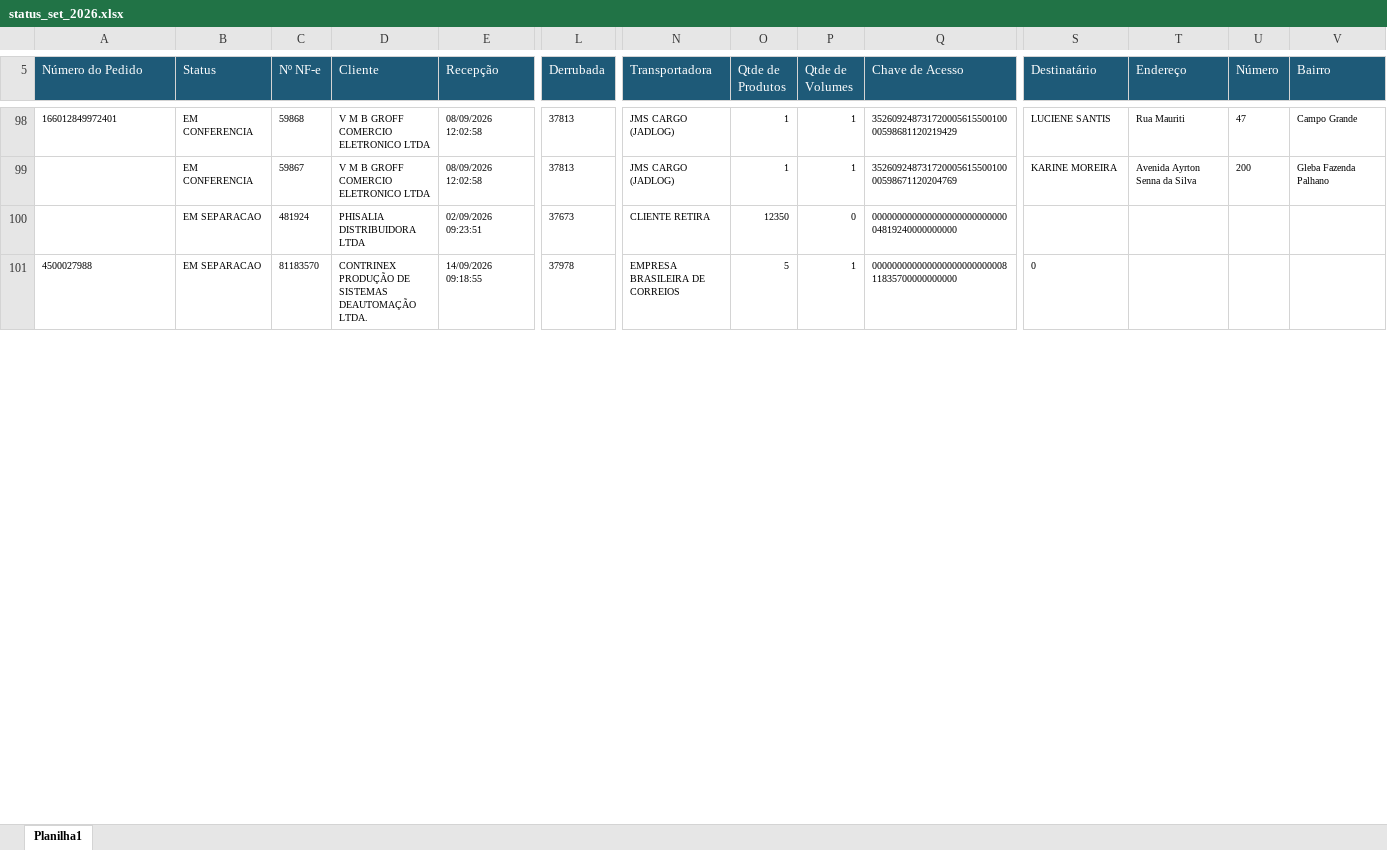
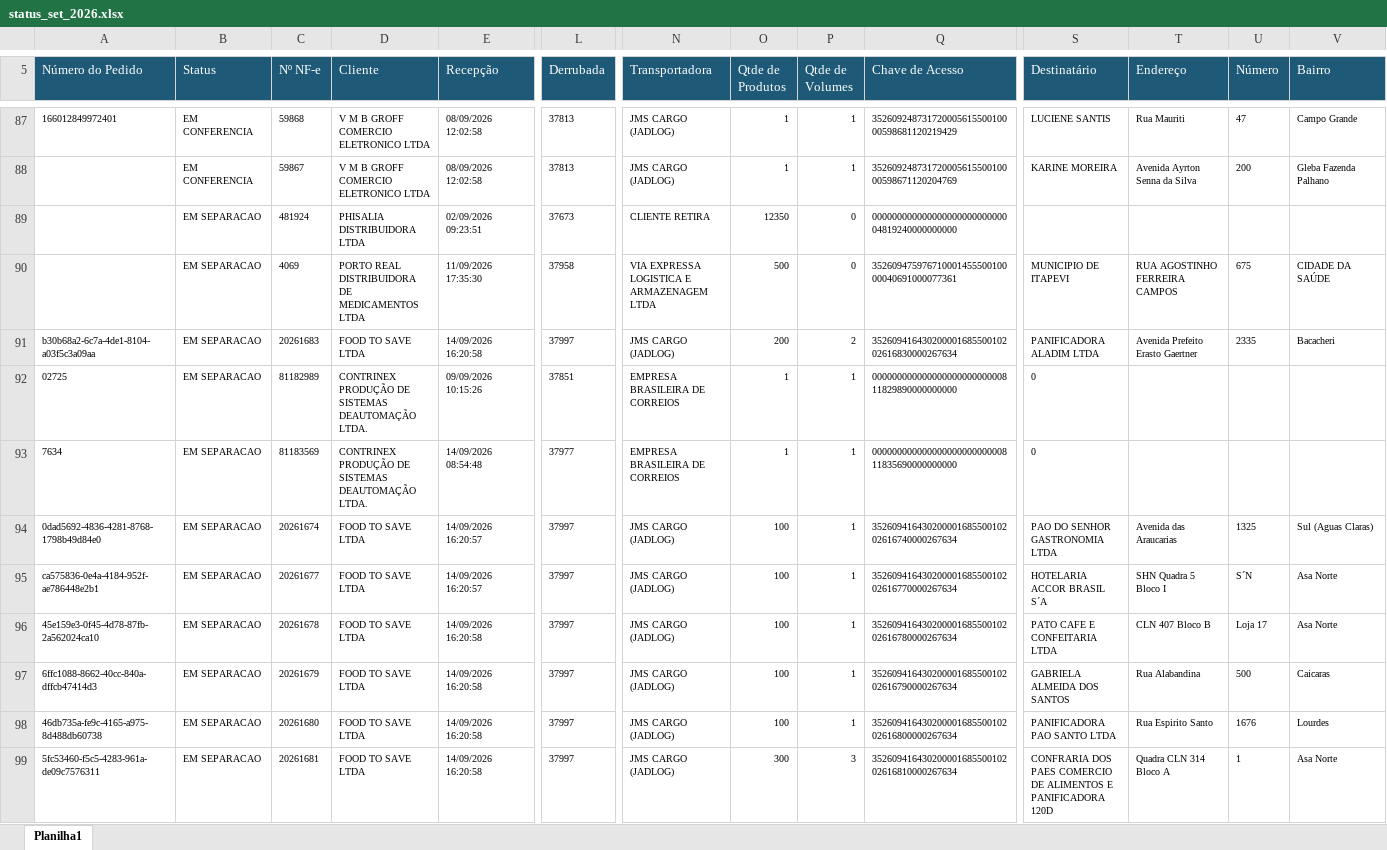
Before and after one commit to phdev2024/dashboard_operacao, an Excel workbook: data/status_saida/operacional/status_set_2026.xlsx, sheet Planilha1, drawn as a sheet; only a part is shown, gaps mark what is left out; the shorter side is filled out with more unchanged rows; values as stored, in another font and other column widths than the file's, no borders; rows hold the shown columns only; the diff covers the shown part only; the diff names each change by its address in the sheet, - before the commit and + after, or states it on an @@ line.

```diff
--- a/data/status_saida/operacional/status_set_2026.xlsx (sheet Planilha1)
+++ b/data/status_saida/operacional/status_set_2026.xlsx (sheet Planilha1)
@@ row 104 moved to row 90: EM SEPARACAO @@
+row 91: b30b68a2-6c7a-4de1-8104-a03f5c3a09aa | EM SEPARACAO | 20261683 | FOOD TO SAVE LTDA | 14/09/2026 16:20:58 | 37997 | JMS CARGO (JADLOG) | 200 | 2 | 35260941643020000168550010202616830000267634 | PANIFICADORA ALADIM LTDA | Avenida Prefeito Erasto Gaertner | 2335 | Bacacheri
@@ row 102 moved to row 92: 02725 @@
@@ row 105 moved to row 93: 7634 @@
+row 94: 0dad5692-4836-4281-8768-1798b49d84e0 | EM SEPARACAO | 20261674 | FOOD TO SAVE LTDA | 14/09/2026 16:20:57 | 37997 | JMS CARGO (JADLOG) | 100 | 1 | 35260941643020000168550010202616740000267634 | PAO DO SENHOR GASTRONOMIA LTDA | Avenida das Araucarias | 1325 | Sul (Aguas Claras)
+row 95: ca575836-0e4a-4184-952f-ae786448e2b1 | EM SEPARACAO | 20261677 | FOOD TO SAVE LTDA | 14/09/2026 16:20:57 | 37997 | JMS CARGO (JADLOG) | 100 | 1 | 35260941643020000168550010202616770000267634 | HOTELARIA ACCOR BRASIL S´A | SHN Quadra 5 Bloco I | S´N | Asa Norte
+row 96: 45e159e3-0f45-4d78-87fb-2a562024ca10 | EM SEPARACAO | 20261678 | FOOD TO SAVE LTDA | 14/09/2026 16:20:58 | 37997 | JMS CARGO (JADLOG) | 100 | 1 | 35260941643020000168550010202616780000267634 | PATO CAFE E CONFEITARIA LTDA | CLN 407 Bloco B | Loja 17 | Asa Norte
+row 97: 6ffc1088-8662-40cc-840a-dffcb47414d3 | EM SEPARACAO | 20261679 | FOOD TO SAVE LTDA | 14/09/2026 16:20:58 | 37997 | JMS CARGO (JADLOG) | 100 | 1 | 35260941643020000168550010202616790000267634 | GABRIELA ALMEIDA DOS SANTOS | Rua Alabandina | 500 | Caicaras
+row 98: 46db735a-fe9c-4165-a975-8d488db60738 | EM SEPARACAO | 20261680 | FOOD TO SAVE LTDA | 14/09/2026 16:20:58 | 37997 | JMS CARGO (JADLOG) | 100 | 1 | 35260941643020000168550010202616800000267634 | PANIFICADORA PAO SANTO LTDA | Rua Espirito Santo | 1676 | Lourdes
+row 99: 5fc53460-f5c5-4283-961a-de09c7576311 | EM SEPARACAO | 20261681 | FOOD TO SAVE LTDA | 14/09/2026 16:20:58 | 37997 | JMS CARGO (JADLOG) | 300 | 3 | 35260941643020000168550010202616810000267634 | CONFRARIA DOS PAES COMERCIO DE ALIMENTOS E PANIFICADORA 120D | Quadra CLN 314 Bloco A | 1 | Asa Norte
```
Also changed, not shown: 31 added rows, 24 removed rows and 227 moved rows elsewhere in this sheet.
